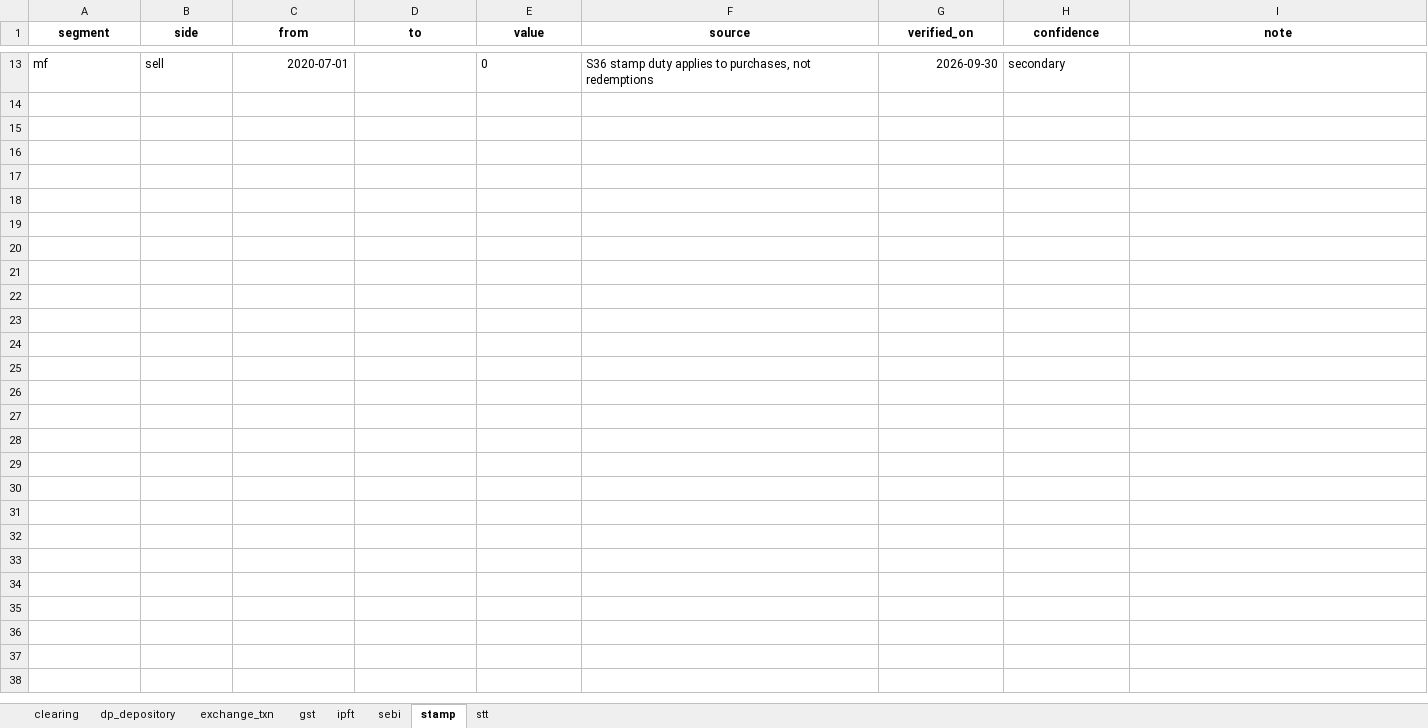
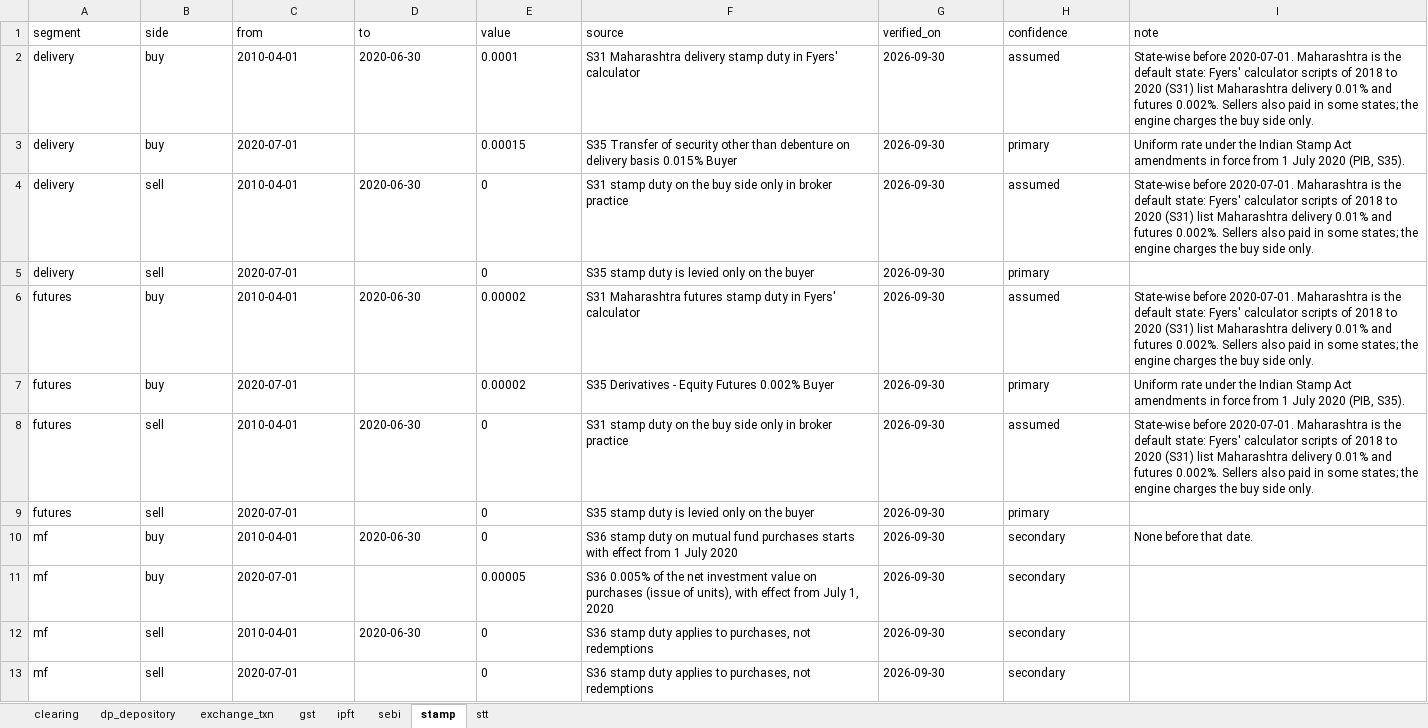
Before and after one commit to fbivinay/Intelligent_Investment, an Excel workbook: dataset/3_tax_and_charges_rules/structured/Exchange_and_government_charges_by_date.xlsx, sheet stamp, drawn as a sheet; only a part is shown, gaps mark what is left out; values as stored, in another font and other column widths than the file's, no borders; the diff covers the shown part only; the diff names each change by its address in the sheet, - before the commit and + after, or states it on an @@ line.

```diff
--- a/dataset/3_tax_and_charges_rules/structured/Exchange_and_government_charges_by_date.xlsx (sheet stamp)
+++ b/dataset/3_tax_and_charges_rules/structured/Exchange_and_government_charges_by_date.xlsx (sheet stamp)
@@ A1:I1 bold: on → off, alignment: center → left @@
+row 2: delivery | buy | 2010-04-01 | 2020-06-30 | 0.0001 | S31 Maharashtra delivery stamp duty in Fyers' calculator | 2026-09-30 | assumed | State-wise before 2020-07-01. Maharashtra is the default state: Fyers' calculator scripts of 2018 to 2020 (S31) list Maharashtra delivery 0.01% and futures 0.002%. Sellers also paid in some states; the engine charges the buy side only.
+row 3: delivery | buy | 2020-07-01 |  | 0.00015 | S35 Transfer of security other than debenture on delivery basis 0.015% Buyer | 2026-09-30 | primary | Uniform rate under the Indian Stamp Act amendments in force from 1 July 2020 (PIB, S35).
+row 4: delivery | sell | 2010-04-01 | 2020-06-30 | 0 | S31 stamp duty on the buy side only in broker practice | 2026-09-30 | assumed | State-wise before 2020-07-01. Maharashtra is the default state: Fyers' calculator scripts of 2018 to 2020 (S31) list Maharashtra delivery 0.01% and futures 0.002%. Sellers also paid in some states; the engine charges the buy side only.
+row 5: delivery | sell | 2020-07-01 |  | 0 | S35 stamp duty is levied only on the buyer | 2026-09-30 | primary
+row 6: futures | buy | 2010-04-01 | 2020-06-30 | 0.00002 | S31 Maharashtra futures stamp duty in Fyers' calculator | 2026-09-30 | assumed | State-wise before 2020-07-01. Maharashtra is the default state: Fyers' calculator scripts of 2018 to 2020 (S31) list Maharashtra delivery 0.01% and futures 0.002%. Sellers also paid in some states; the engine charges the buy side only.
+row 7: futures | buy | 2020-07-01 |  | 0.00002 | S35 Derivatives - Equity Futures 0.002% Buyer | 2026-09-30 | primary | Uniform rate under the Indian Stamp Act amendments in force from 1 July 2020 (PIB, S35).
+row 8: futures | sell | 2010-04-01 | 2020-06-30 | 0 | S31 stamp duty on the buy side only in broker practice | 2026-09-30 | assumed | State-wise before 2020-07-01. Maharashtra is the default state: Fyers' calculator scripts of 2018 to 2020 (S31) list Maharashtra delivery 0.01% and futures 0.002%. Sellers also paid in some states; the engine charges the buy side only.
+row 9: futures | sell | 2020-07-01 |  | 0 | S35 stamp duty is levied only on the buyer | 2026-09-30 | primary
+row 10: mf | buy | 2010-04-01 | 2020-06-30 | 0 | S36 stamp duty on mutual fund purchases starts with effect from 1 July 2020 | 2026-09-30 | secondary | None before that date.
+row 11: mf | buy | 2020-07-01 |  | 0.00005 | S36 0.005% of the net investment value on purchases (issue of units), with effect from July 1, 2020 | 2026-09-30 | secondary
+row 12: mf | sell | 2010-04-01 | 2020-06-30 | 0 | S36 stamp duty applies to purchases, not redemptions | 2026-09-30 | secondary
-C13 alignment: right
+C13 alignment: left
-G13 alignment: right
+G13 alignment: left
```
Also changed, not shown: 11 removed rows elsewhere in this sheet, sheet stt, sheet exchange_txn, sheet gst, sheet ipft, sheet clearing, sheet dp_depository, 1 more sheet, dataset/3_tax_and_charges_rules/structured/Fyers_brokerage_and_fees_by_date.xlsx, dataset/3_tax_and_charges_rules/structured/Income_tax_rules_by_year.xlsx, 3 other files.
